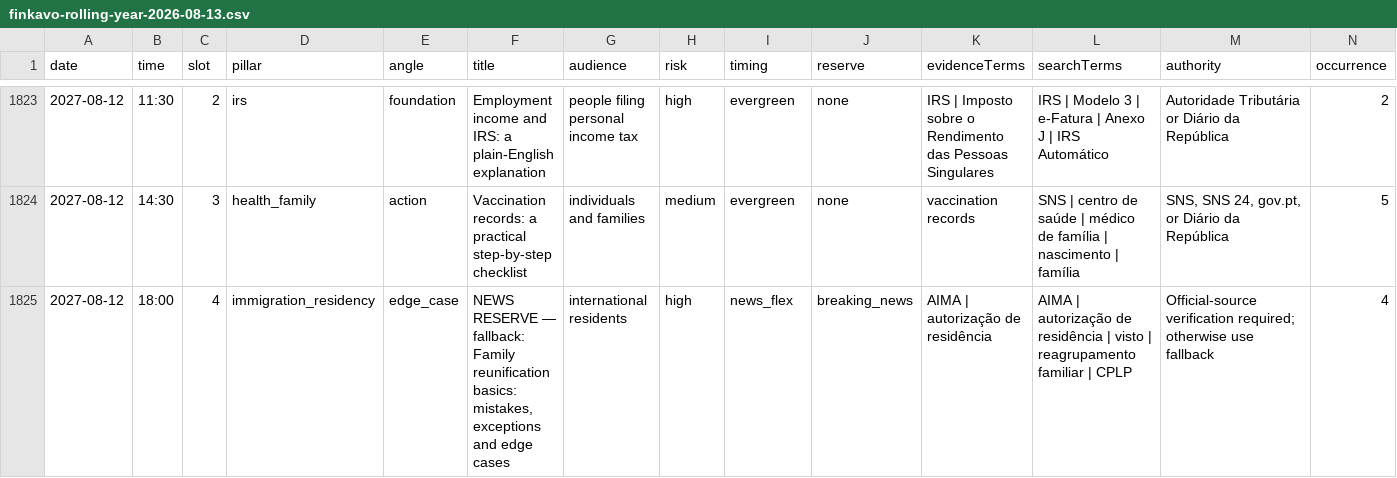
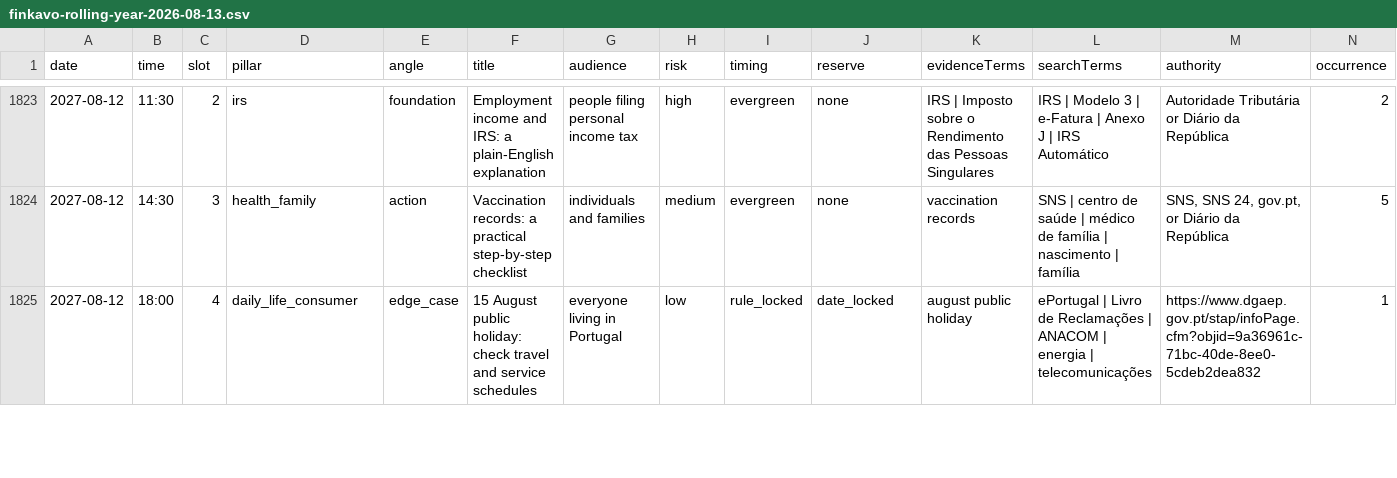
Before and after one commit to opefyre/finkavo-social, a CSV file: plans/finkavo-rolling-year-2026-08-13.csv, drawn as a sheet; only a part is shown, gaps mark what is left out; the diff covers the shown part only; the diff names each change by its address in the sheet, - before the commit and + after, or states it on an @@ line.

```diff
--- a/plans/finkavo-rolling-year-2026-08-13.csv
+++ b/plans/finkavo-rolling-year-2026-08-13.csv
-D1825 (pillar): immigration_residency
+D1825 (pillar): daily_life_consumer
-F1825 (title): NEWS RESERVE — fallback: Family reunification basics: mistakes, exceptions and edge cases
+F1825 (title): 15 August public holiday: check travel and service schedules
-G1825 (audience): international residents
+G1825 (audience): everyone living in Portugal
-H1825 (risk): high
+H1825 (risk): low
-I1825 (timing): news_flex
+I1825 (timing): rule_locked
-J1825 (reserve): breaking_news
+J1825 (reserve): date_locked
-K1825 (evidenceTerms): AIMA | autorização de residência
+K1825 (evidenceTerms): august public holiday
-L1825 (searchTerms): AIMA | autorização de residência | visto | reagrupamento familiar | CPLP
+L1825 (searchTerms): ePortugal | Livro de Reclamações | ANACOM | energia | telecomunicações
-M1825 (authority): Official-source verification required; otherwise use fallback
+M1825 (authority): https://www.dgaep.gov.pt/stap/infoPage.cfm?objid=9a36961c-71bc-40de-8ee0-5cdeb2dea832
-N1825 (occurrence): 4
+N1825 (occurrence): 1
```
Also changed, not shown: 147 edited cells elsewhere in this file, 5 other files.
